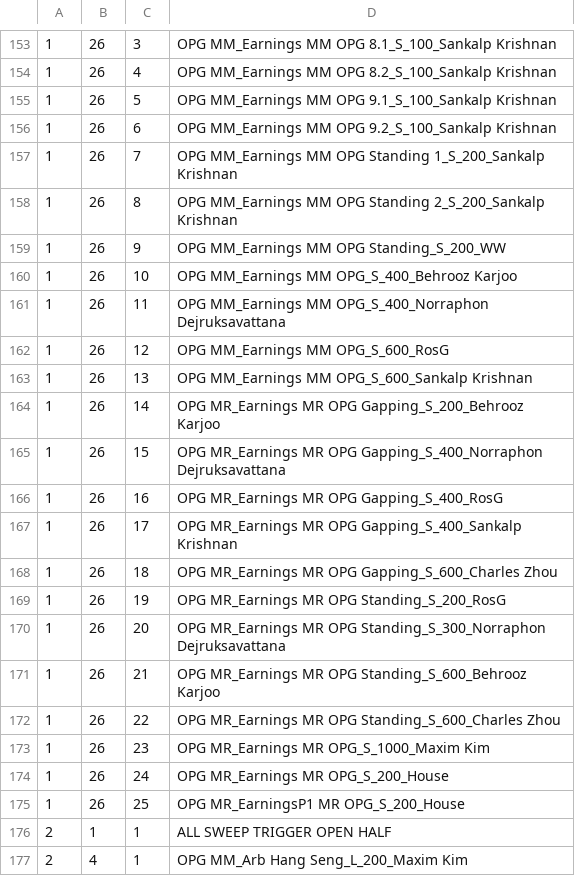
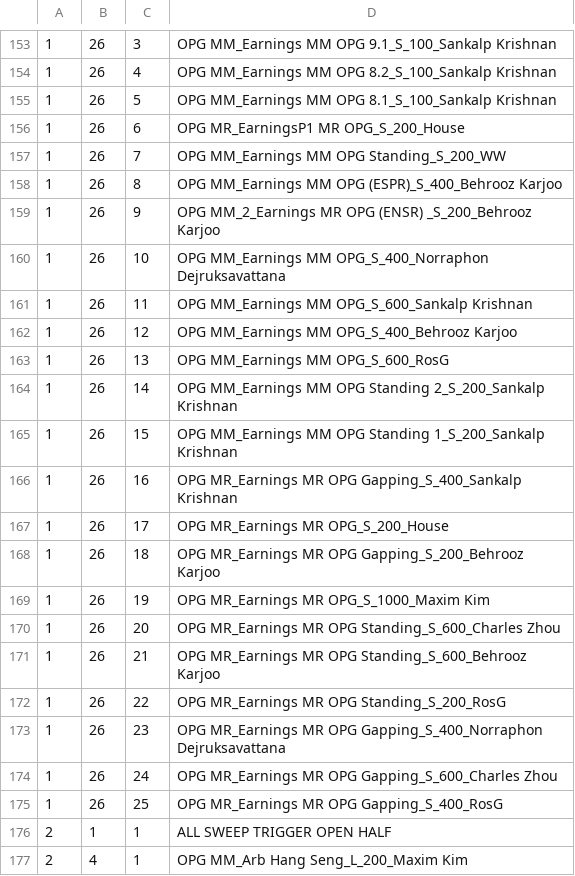
Before and after one commit to bkarjoo/autoittest, a CSV file: box_loc.csv, drawn as a sheet; only a part is shown, gaps mark what is left out; the diff covers the shown part only.

```diff
--- a/box_loc.csv
+++ b/box_loc.csv
@@ -153,24 +153,24 @@
-1,26,3,OPG MM_Earnings MM OPG 8.1_S_100_Sankalp Krishnan
+1,26,3,OPG MM_Earnings MM OPG 9.1_S_100_Sankalp Krishnan
 1,26,4,OPG MM_Earnings MM OPG 8.2_S_100_Sankalp Krishnan
-1,26,5,OPG MM_Earnings MM OPG 9.1_S_100_Sankalp Krishnan
-1,26,6,OPG MM_Earnings MM OPG 9.2_S_100_Sankalp Krishnan
-1,26,7,OPG MM_Earnings MM OPG Standing 1_S_200_Sankalp Krishnan
-1,26,8,OPG MM_Earnings MM OPG Standing 2_S_200_Sankalp Krishnan
-1,26,9,OPG MM_Earnings MM OPG Standing_S_200_WW
-1,26,10,OPG MM_Earnings MM OPG_S_400_Behrooz Karjoo
-1,26,11,OPG MM_Earnings MM OPG_S_400_Norraphon Dejruksavattana
-1,26,12,OPG MM_Earnings MM OPG_S_600_RosG
-1,26,13,OPG MM_Earnings MM OPG_S_600_Sankalp Krishnan
-1,26,14,OPG MR_Earnings MR OPG Gapping_S_200_Behrooz Karjoo
-1,26,15,OPG MR_Earnings MR OPG Gapping_S_400_Norraphon Dejruksavattana
-1,26,16,OPG MR_Earnings MR OPG Gapping_S_400_RosG
-1,26,17,OPG MR_Earnings MR OPG Gapping_S_400_Sankalp Krishnan
-1,26,18,OPG MR_Earnings MR OPG Gapping_S_600_Charles Zhou
-1,26,19,OPG MR_Earnings MR OPG Standing_S_200_RosG
-1,26,20,OPG MR_Earnings MR OPG Standing_S_300_Norraphon Dejruksavattana
+1,26,5,OPG MM_Earnings MM OPG 8.1_S_100_Sankalp Krishnan
+1,26,6,OPG MR_EarningsP1 MR OPG_S_200_House
+1,26,7,OPG MM_Earnings MM OPG Standing_S_200_WW
+1,26,8,OPG MM_Earnings MM OPG (ESPR)_S_400_Behrooz Karjoo
+1,26,9,OPG MM_2_Earnings MR OPG (ENSR) _S_200_Behrooz Karjoo
+1,26,10,OPG MM_Earnings MM OPG_S_400_Norraphon Dejruksavattana
+1,26,11,OPG MM_Earnings MM OPG_S_600_Sankalp Krishnan
+1,26,12,OPG MM_Earnings MM OPG_S_400_Behrooz Karjoo
+1,26,13,OPG MM_Earnings MM OPG_S_600_RosG
+1,26,14,OPG MM_Earnings MM OPG Standing 2_S_200_Sankalp Krishnan
+1,26,15,OPG MM_Earnings MM OPG Standing 1_S_200_Sankalp Krishnan
+1,26,16,OPG MR_Earnings MR OPG Gapping_S_400_Sankalp Krishnan
+1,26,17,OPG MR_Earnings MR OPG_S_200_House
+1,26,18,OPG MR_Earnings MR OPG Gapping_S_200_Behrooz Karjoo
+1,26,19,OPG MR_Earnings MR OPG_S_1000_Maxim Kim
+1,26,20,OPG MR_Earnings MR OPG Standing_S_600_Charles Zhou
 1,26,21,OPG MR_Earnings MR OPG Standing_S_600_Behrooz Karjoo
-1,26,22,OPG MR_Earnings MR OPG Standing_S_600_Charles Zhou
-1,26,23,OPG MR_Earnings MR OPG_S_1000_Maxim Kim
-1,26,24,OPG MR_Earnings MR OPG_S_200_House
-1,26,25,OPG MR_EarningsP1 MR OPG_S_200_House
+1,26,22,OPG MR_Earnings MR OPG Standing_S_200_RosG
+1,26,23,OPG MR_Earnings MR OPG Gapping_S_400_Norraphon Dejruksavattana
+1,26,24,OPG MR_Earnings MR OPG Gapping_S_600_Charles Zhou
+1,26,25,OPG MR_Earnings MR OPG Gapping_S_400_RosG
 2,1,1,ALL SWEEP TRIGGER OPEN HALF
```
Also changed, not shown: 26 edited cells elsewhere in this file, 3 other files.
